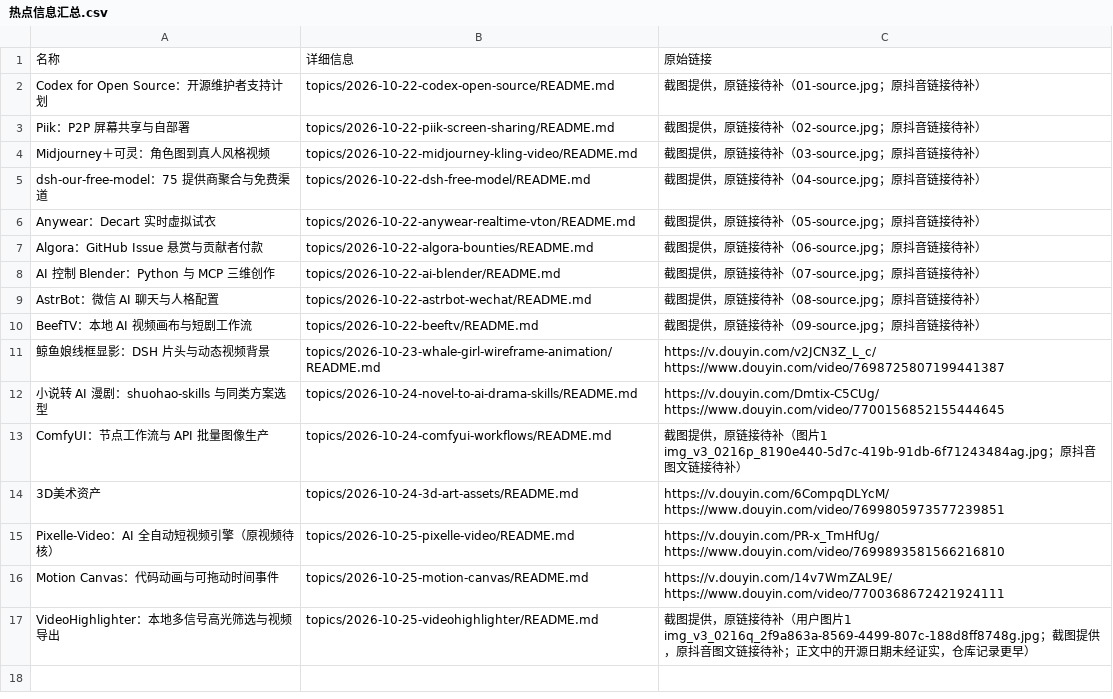
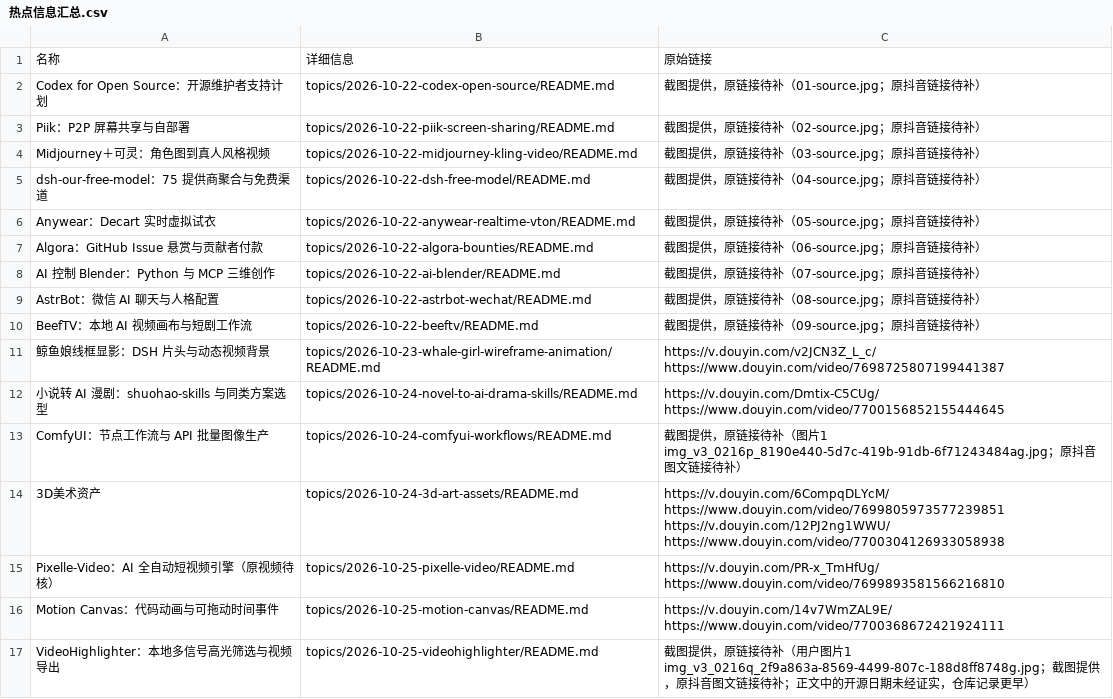
Before and after one commit to xinna2001/hot-topics-summary, a CSV file: 热点信息汇总.csv, drawn as a sheet.

```diff
--- a/热点信息汇总.csv
+++ b/热点信息汇总.csv
@@ -15,4 +15,6 @@ https://www.douyin.com/video/7700156852155444645"
 ComfyUI：节点工作流与 API 批量图像生产,topics/2026-10-24-comfyui-workflows/README.md,截图提供，原链接待补（图片1 img_v3_0216p_8190e440-5d7c-419b-91db-6f71243484ag.jpg；原抖音图文链接待补）
-3D美术资产,topics/2026-10-24-3d-art-assets/README.md,"https://v.douyin.com/6CompqDLYcM/
-https://www.douyin.com/video/7699805973577239851"
+3D美术资产,topics/2026-10-24-3d-art-assets/README.md,"https://v.douyin.com/6CompqDLYcM/
+https://www.douyin.com/video/7699805973577239851
+https://v.douyin.com/12PJ2ng1WWU/
+https://www.douyin.com/video/7700304126933058938"
 Pixelle-Video：AI 全自动短视频引擎（原视频待核）,topics/2026-10-25-pixelle-video/README.md,"https://v.douyin.com/PR-x_TmHfUg/
```
Also changed, not shown: 5 other files.
